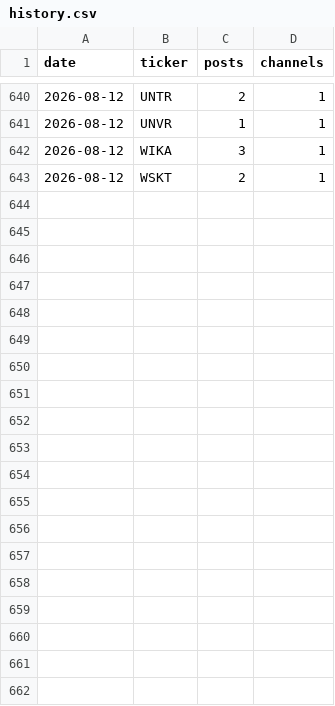
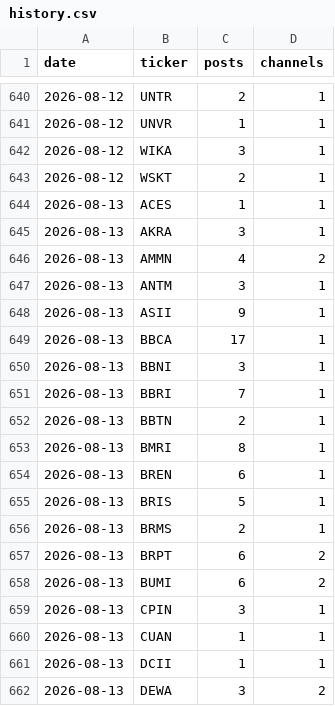
Before and after one commit to andrebenas77/idx-telegram-screener, a CSV file: data/history.csv, drawn as a sheet; only a part is shown, gaps mark what is left out; the diff covers the shown part only.

```diff
--- a/data/history.csv
+++ b/data/history.csv
@@ -643 +643,20 @@ date,ticker,posts,channels
 2026-08-12,WSKT,2,1
+2026-08-13,ACES,1,1
+2026-08-13,AKRA,3,1
+2026-08-13,AMMN,4,2
+2026-08-13,ANTM,3,1
+2026-08-13,ASII,9,1
+2026-08-13,BBCA,17,1
+2026-08-13,BBNI,3,1
+2026-08-13,BBRI,7,1
+2026-08-13,BBTN,2,1
+2026-08-13,BMRI,8,1
+2026-08-13,BREN,6,1
+2026-08-13,BRIS,5,1
+2026-08-13,BRMS,2,1
+2026-08-13,BRPT,6,2
+2026-08-13,BUMI,6,2
+2026-08-13,CPIN,3,1
+2026-08-13,CUAN,1,1
+2026-08-13,DCII,1,1
+2026-08-13,DEWA,3,2
```
Also changed, not shown: 29 added rows elsewhere in this file, docs/history.csv, reference/tickers.csv, 2 other files.
